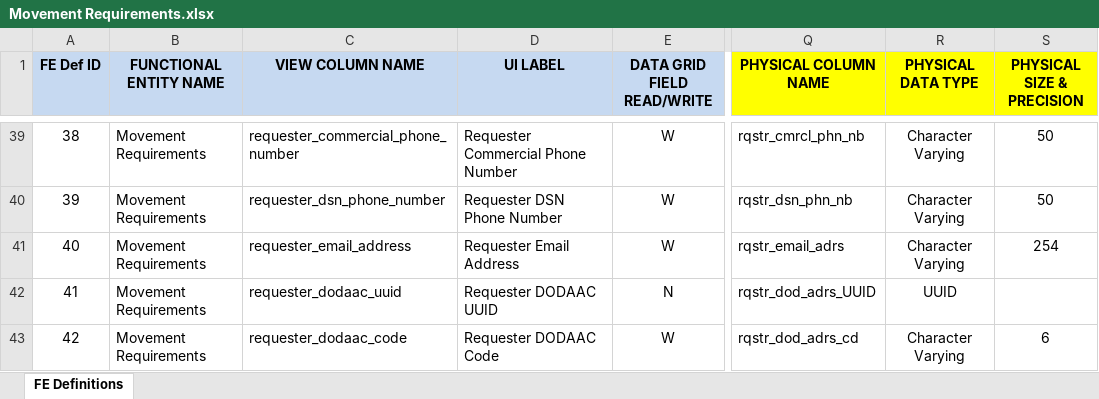
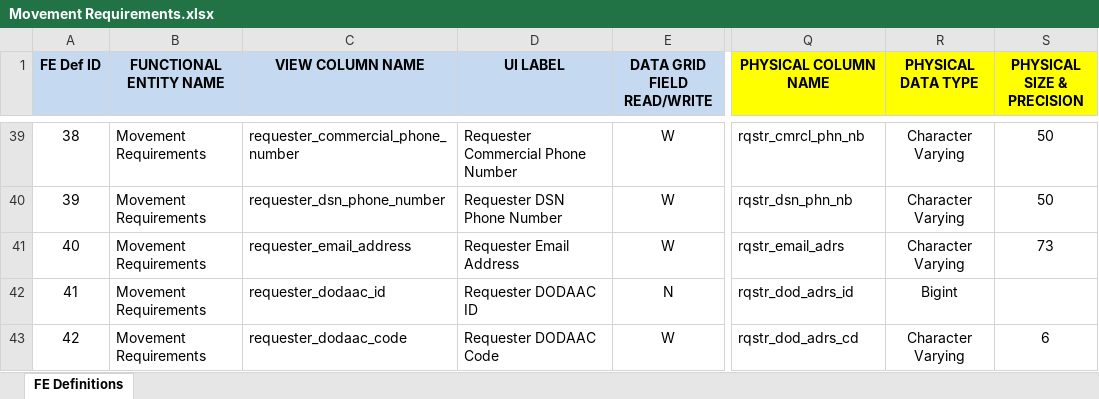
Before and after one commit to nspire909/be-defs, an Excel workbook: BE Defs/Movement Requirements.xlsx, sheet FE Definitions, drawn as a sheet; only a part is shown, gaps mark what is left out; values as stored, in another font and other column widths than the file's, no borders; the diff covers the shown part only; the diff names each change by its address in the sheet, - before the commit and + after, or states it on an @@ line.

```diff
--- a/BE Defs/Movement Requirements.xlsx (sheet FE Definitions)
+++ b/BE Defs/Movement Requirements.xlsx (sheet FE Definitions)
-S41 (PHYSICAL SIZE & PRECISION): 254
+S41 (PHYSICAL SIZE & PRECISION): 73
-C42 (VIEW COLUMN NAME): requester_dodaac_uuid
+C42 (VIEW COLUMN NAME): requester_dodaac_id
-D42 (UI LABEL): Requester DODAAC UUID
+D42 (UI LABEL): Requester DODAAC ID
-Q42 (PHYSICAL COLUMN NAME): rqstr_dod_adrs_UUID
+Q42 (PHYSICAL COLUMN NAME): rqstr_dod_adrs_id
-R42 (PHYSICAL DATA TYPE): UUID
+R42 (PHYSICAL DATA TYPE): Bigint
```
Also changed, not shown: 40 edited cells and cell formats elsewhere in this sheet, formulas that keep their value, Master BE Data.xlsx, 5 other files.
